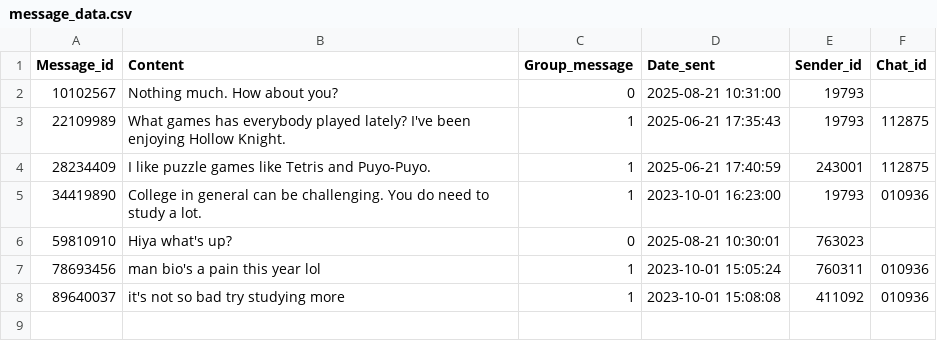
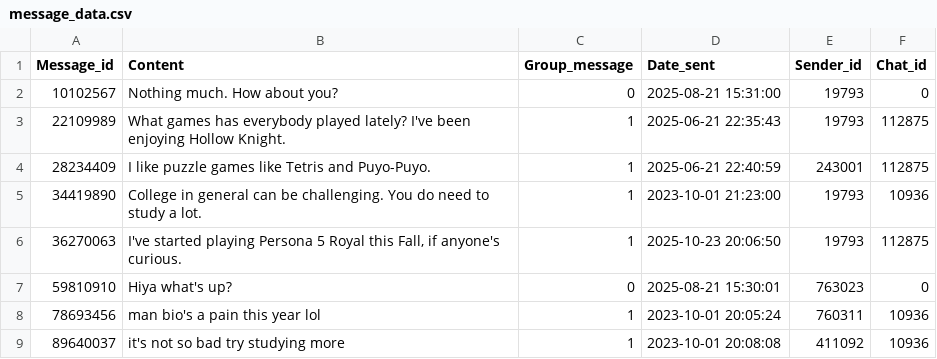
Before and after one commit to ajhann129/Senior-Project-Fall2025, a CSV file: Apollo/db/data_exports/message_data.csv, drawn as a sheet.

Commit message:
Converted all DateTime values to UTC timezone

```diff
--- a/Apollo/db/data_exports/message_data.csv
+++ b/Apollo/db/data_exports/message_data.csv
@@ -1,8 +1,9 @@
 "Message_id";"Content";"Group_message";"Date_sent";"Sender_id";"Chat_id"
-10102567;"Nothing much. How about you?";0;"2025-08-21 10:31:00";19793;
-22109989;"What games has everybody played lately? I've been enjoying Hollow Knight.";1;"2025-06-21 17:35:43";19793;112875
-28234409;"I like puzzle games like Tetris and Puyo-Puyo.";1;"2025-06-21 17:40:59";243001;112875
-34419890;"College in general can be challenging. You do need to study a lot.";1;"2023-10-01 16:23:00";19793;010936
-59810910;"Hiya what's up?";0;"2025-08-21 10:30:01";763023
-78693456;"man bio's a pain this year lol";1;"2023-10-01 15:05:24";760311;010936
-89640037;"it's not so bad try studying more";1;"2023-10-01 15:08:08";411092;010936
+10102567;"Nothing much. How about you?";0;"2025-08-21 15:31:00";19793;0
+22109989;"What games has everybody played lately? I've been enjoying Hollow Knight.";1;"2025-06-21 22:35:43";19793;112875
+28234409;"I like puzzle games like Tetris and Puyo-Puyo.";1;"2025-06-21 22:40:59";243001;112875
+34419890;"College in general can be challenging. You do need to study a lot.";1;"2023-10-01 21:23:00";19793;10936
+36270063;"I've started playing Persona 5 Royal this Fall, if anyone's curious.";1;"2025-10-23 20:06:50";19793;112875
+59810910;"Hiya what's up?";0;"2025-08-21 15:30:01";763023;0
+78693456;"man bio's a pain this year lol";1;"2023-10-01 20:05:24";760311;10936
+89640037;"it's not so bad try studying more";1;"2023-10-01 20:08:08";411092;10936
```
